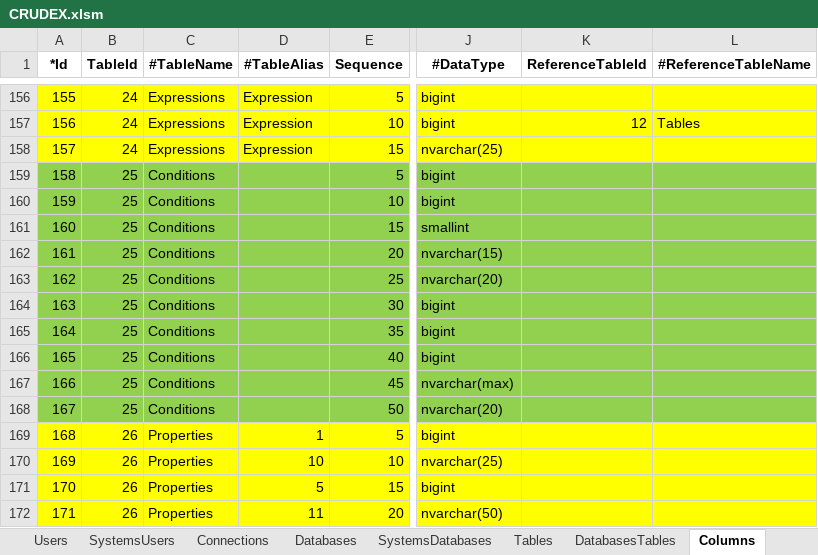
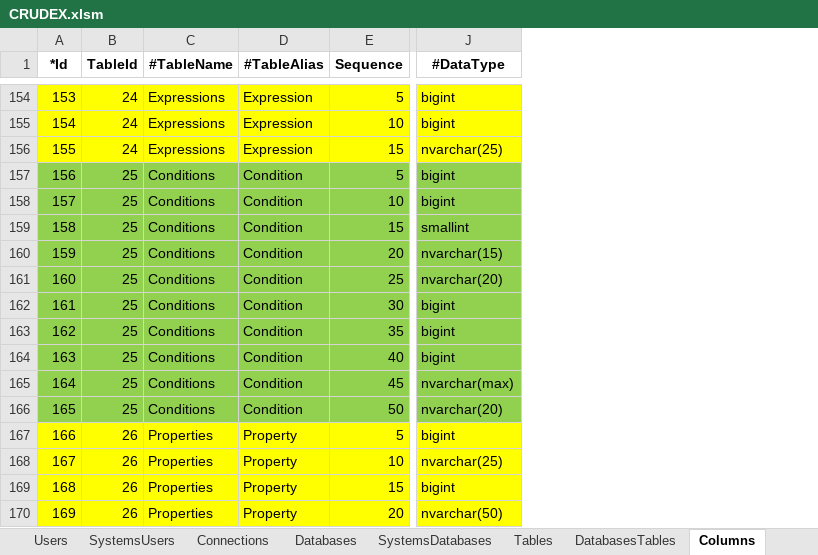
Before and after one commit to joaolabrego/CRUDEX, an Excel workbook: CRUDEX/StaticFiles/Assets/CRUDEX.xlsm, sheet Columns, drawn as a sheet; only a part is shown, gaps mark what is left out; values as stored, in another font and other column widths than the file's, no borders; removed rows and columns are numbered as before the commit, all else as after; the diff covers the shown part only; the diff names each change by its address in the sheet, - before the commit and + after, or states it on an @@ line.

```diff
--- a/CRUDEX/StaticFiles/Assets/CRUDEX.xlsm (sheet Columns)
+++ b/CRUDEX/StaticFiles/Assets/CRUDEX.xlsm (sheet Columns)
-column K (ReferenceTableId), row 157: 12
-column L (#ReferenceTableName), row 157: Tables
@@ column A (*Id) renumbered between rows 84 and 182 @@
-D157:D166 (#TableAlias): (empty)
+D157:D166 (#TableAlias): Condition
-D167 (#TableAlias): 1
+D167 (#TableAlias): Property
-D168 (#TableAlias): 10
+D168 (#TableAlias): Property
-D169 (#TableAlias): 5
+D169 (#TableAlias): Property
-D170 (#TableAlias): 11
+D170 (#TableAlias): Property
```
Also changed, not shown: 4 added rows, 2 removed rows and 45 edited cells elsewhere in this sheet, sheet Referencekeys, sheet References, sheet Tables, sheet DatabasesTables, formulas that keep their value, CRUDEX/StaticFiles/Assets/CRUDEX_Novissimo.xlsm, 23 other files.
